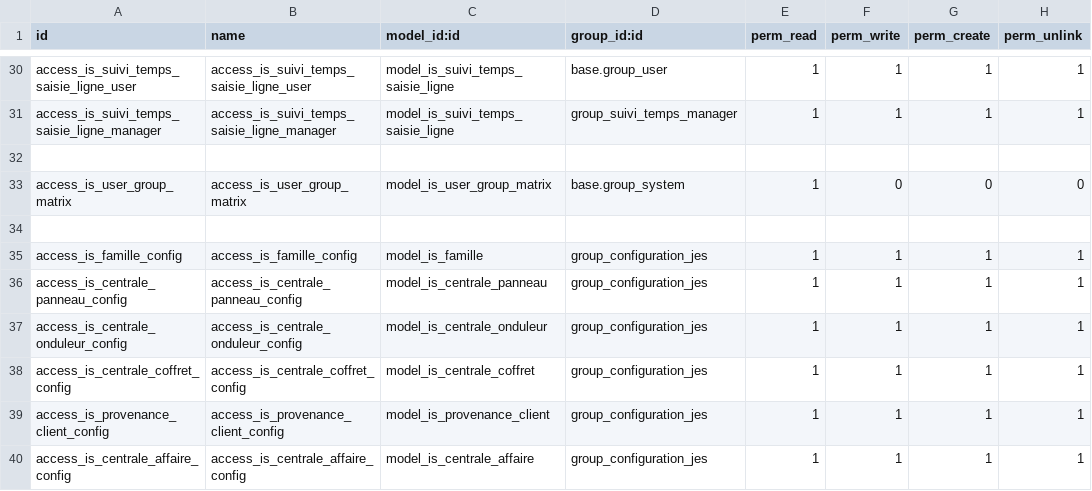
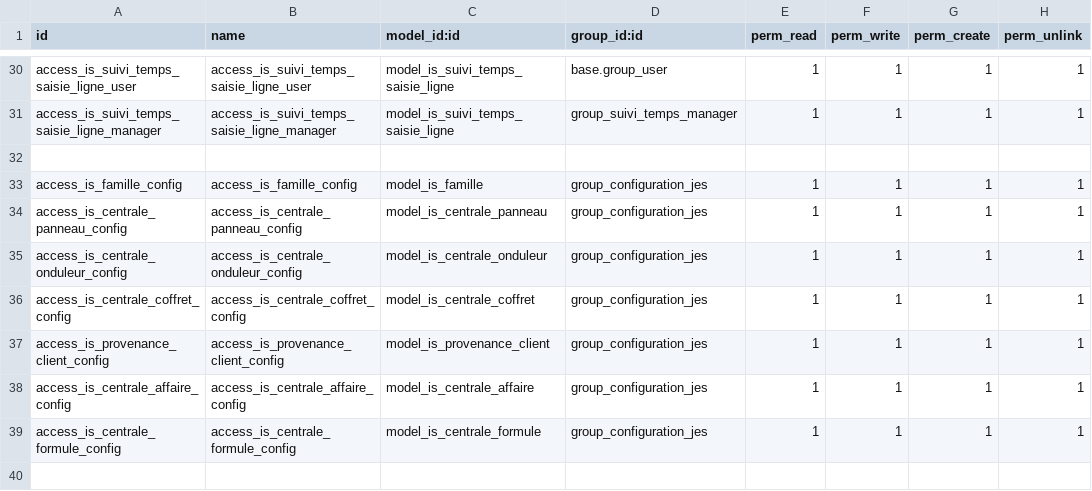
Before and after one commit to tonygalmiche/is_jura_energie_solaire_18, a CSV file: security/ir.model.access.csv, drawn as a sheet; only a part is shown, gaps mark what is left out; the shorter side is filled out with more unchanged rows.

```diff
--- a/security/ir.model.access.csv
+++ b/security/ir.model.access.csv
@@ -32,4 +32,2 @@ access_is_suivi_temps_saisie_ligne_manager,access_is_suivi_temps_saisie_ligne_ma
 
-access_is_user_group_matrix,access_is_user_group_matrix,model_is_user_group_matrix,base.group_system,1,0,0,0
-
 access_is_famille_config,access_is_famille_config,model_is_famille,group_configuration_jes,1,1,1,1
```
Also changed, not shown: 4 other files.
